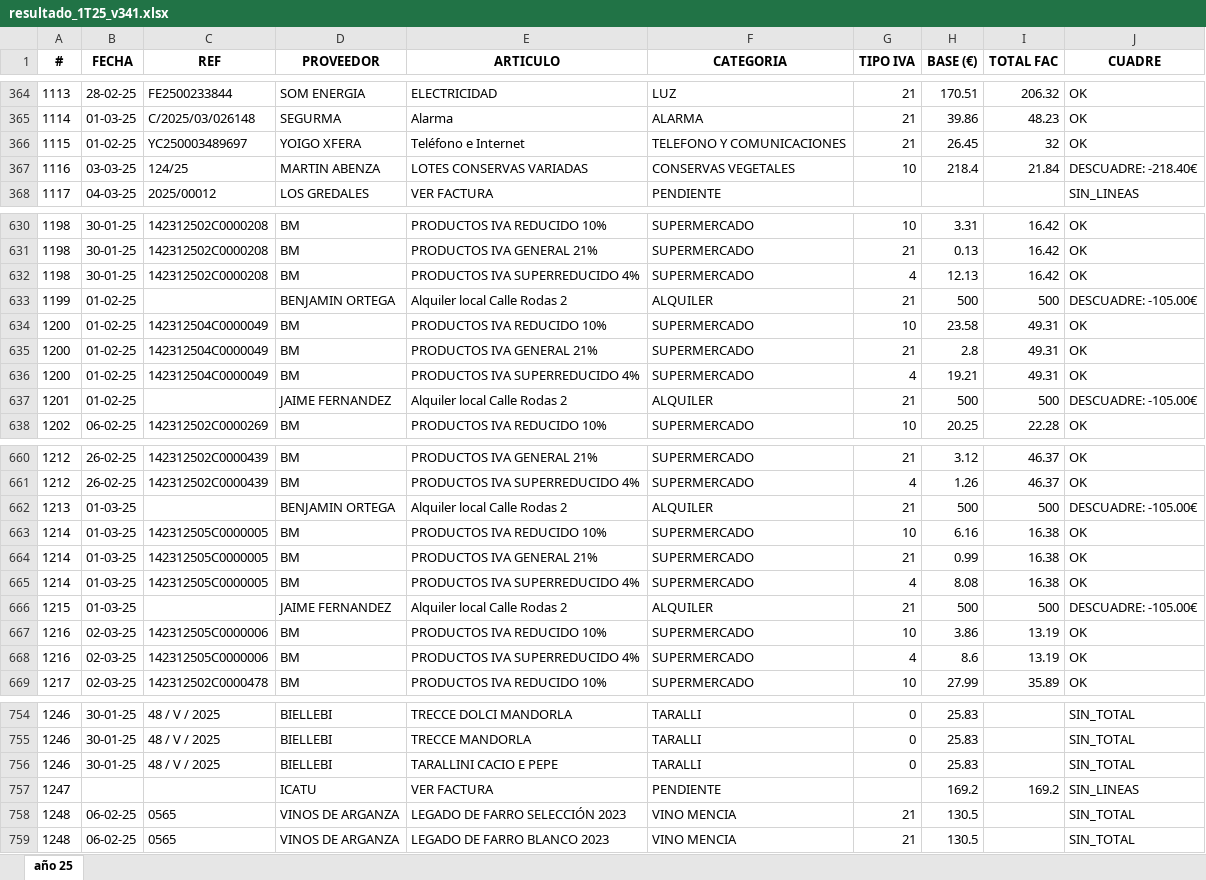
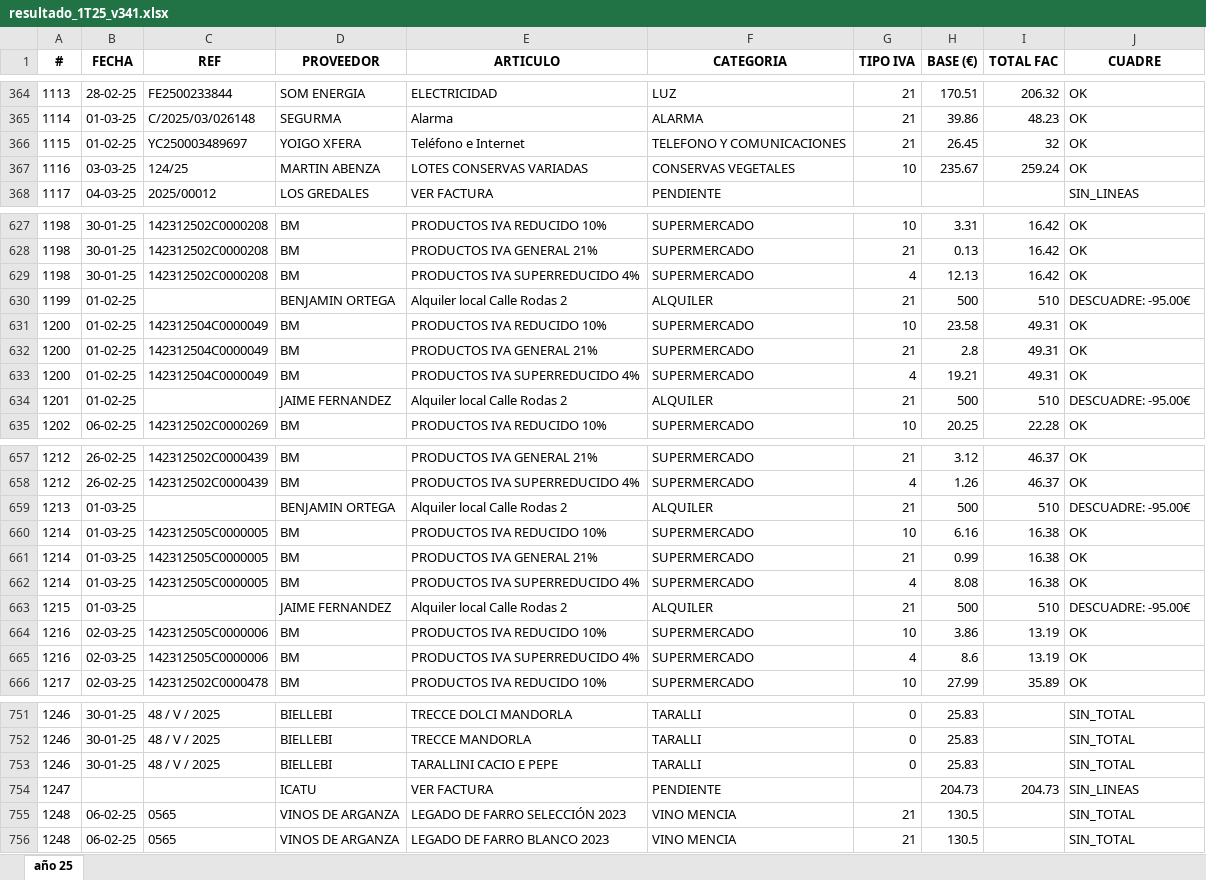
Before and after one commit to TascaBarea/ParsearFacturas, an Excel workbook: src/migracion/outputs/resultado_1T25_v341.xlsx, sheet año 25, drawn as a sheet; only a part is shown, gaps mark what is left out; values as stored, in another font and other column widths than the file's, no borders; addresses are those after the commit; the diff covers the shown part only; the diff names each change by its address in the sheet, - before the commit and + after, or states it on an @@ line.

```diff
--- a/src/migracion/outputs/resultado_1T25_v341.xlsx (sheet año 25)
+++ b/src/migracion/outputs/resultado_1T25_v341.xlsx (sheet año 25)
-H367 (BASE (€)): 218.4
+H367 (BASE (€)): 235.67
-I367 (TOTAL FAC): 21.84
+I367 (TOTAL FAC): 259.24
-J367 (CUADRE): DESCUADRE: -218.40€
+J367 (CUADRE): OK
-I630 (TOTAL FAC): 500
+I630 (TOTAL FAC): 510
-J630 (CUADRE): DESCUADRE: -105.00€
+J630 (CUADRE): DESCUADRE: -95.00€
-I634 (TOTAL FAC): 500
+I634 (TOTAL FAC): 510
-J634 (CUADRE): DESCUADRE: -105.00€
+J634 (CUADRE): DESCUADRE: -95.00€
-I659 (TOTAL FAC): 500
+I659 (TOTAL FAC): 510
-J659 (CUADRE): DESCUADRE: -105.00€
+J659 (CUADRE): DESCUADRE: -95.00€
-I663 (TOTAL FAC): 500
+I663 (TOTAL FAC): 510
-J663 (CUADRE): DESCUADRE: -105.00€
+J663 (CUADRE): DESCUADRE: -95.00€
-H754 (BASE (€)): 169.2
+H754 (BASE (€)): 204.73
-I754 (TOTAL FAC): 169.2
+I754 (TOTAL FAC): 204.73
```
Also changed, not shown: 3 removed rows and 28 edited cells elsewhere in this sheet, src/migracion/outputs/Facturas_1T25.xlsx, 27 other files.
